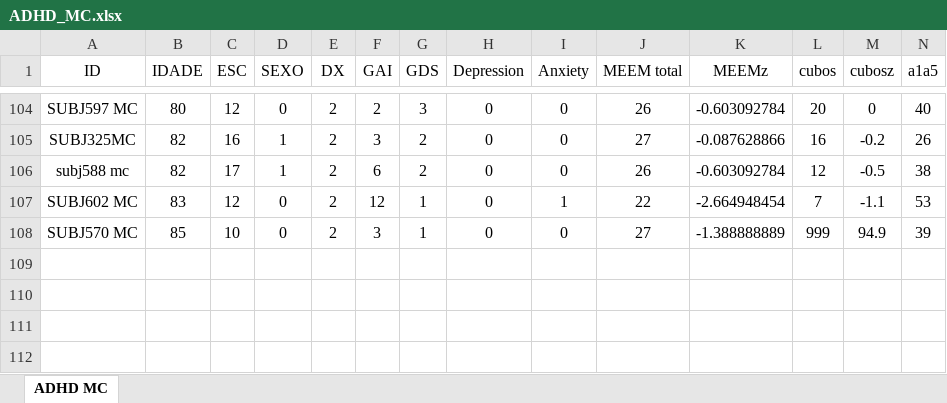
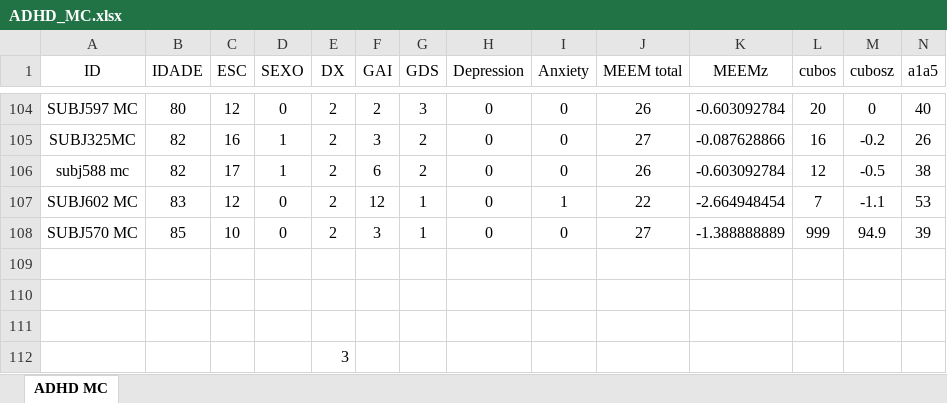
Before and after one commit to konsternacja/adhd-R, an Excel workbook: data/ADHD_MC.xlsx, sheet ADHD MC, drawn as a sheet; only a part is shown, gaps mark what is left out; values as stored, in another font and other column widths than the file's, no borders; conditional formats not drawn; rows hold the shown columns only; the diff names each change by its address in the sheet, - before the commit and + after, or states it on an @@ line.

Commit message:
new plot and change in xlsx file

```diff
--- a/data/ADHD_MC.xlsx (sheet ADHD MC)
+++ b/data/ADHD_MC.xlsx (sheet ADHD MC)
+row 109: (empty)
+row 110: (empty)
+row 111: (empty)
+row 112:  |  |  |  | 3
```
Also changed, not shown: 2 other files.
